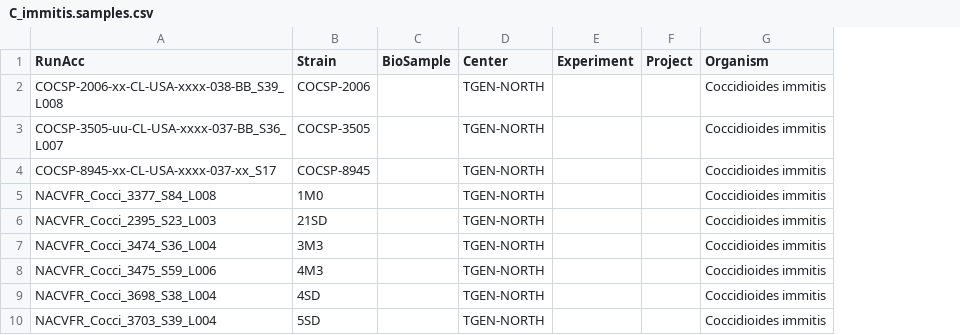
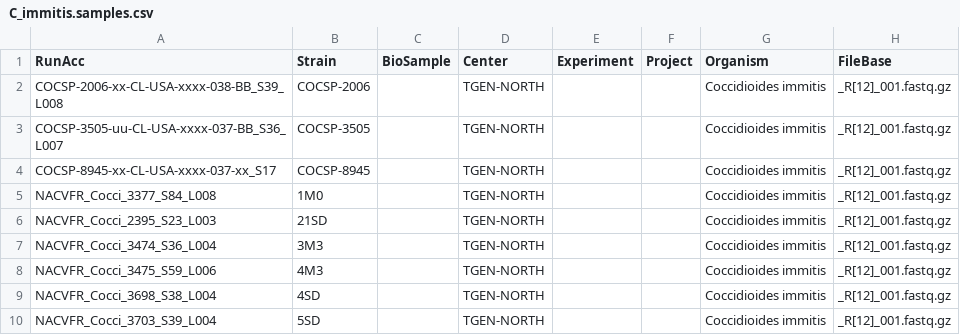
Before and after one commit to stajichlab/PopGenomics_Coccidioides_2025, a CSV file: Genotyping/C_immitis.samples.csv, drawn as a sheet; only a part is shown; the diff names each change by its address in the sheet, - before the commit and + after, or states it on an @@ line.

Commit message:
add an extension to support constructing the fastq filename

```diff
--- a/Genotyping/C_immitis.samples.csv
+++ b/Genotyping/C_immitis.samples.csv
+column H (FileBase), rows 2-10: all _R[12]_001.fastq.gz
```
